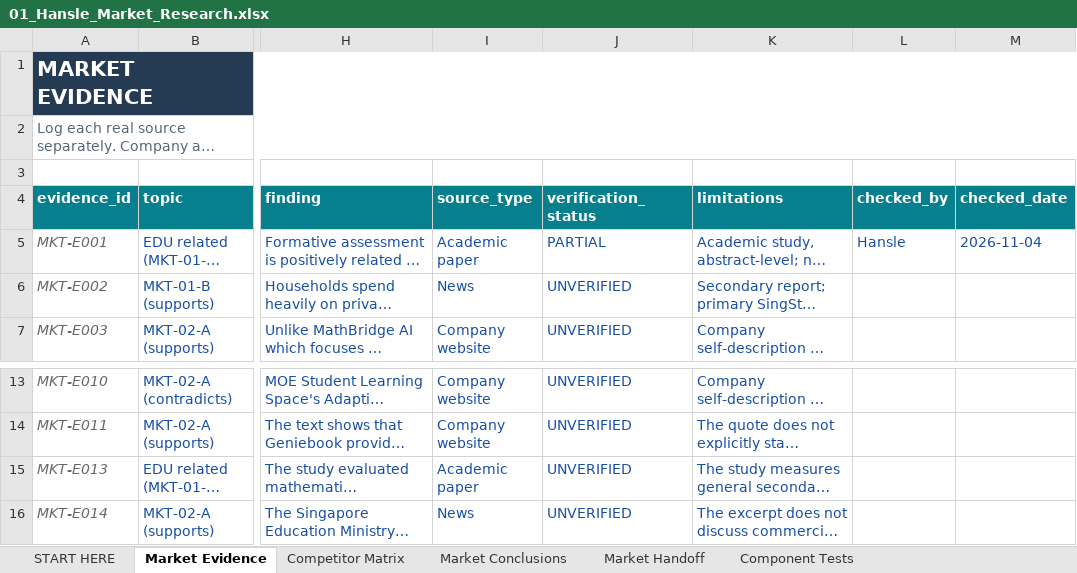
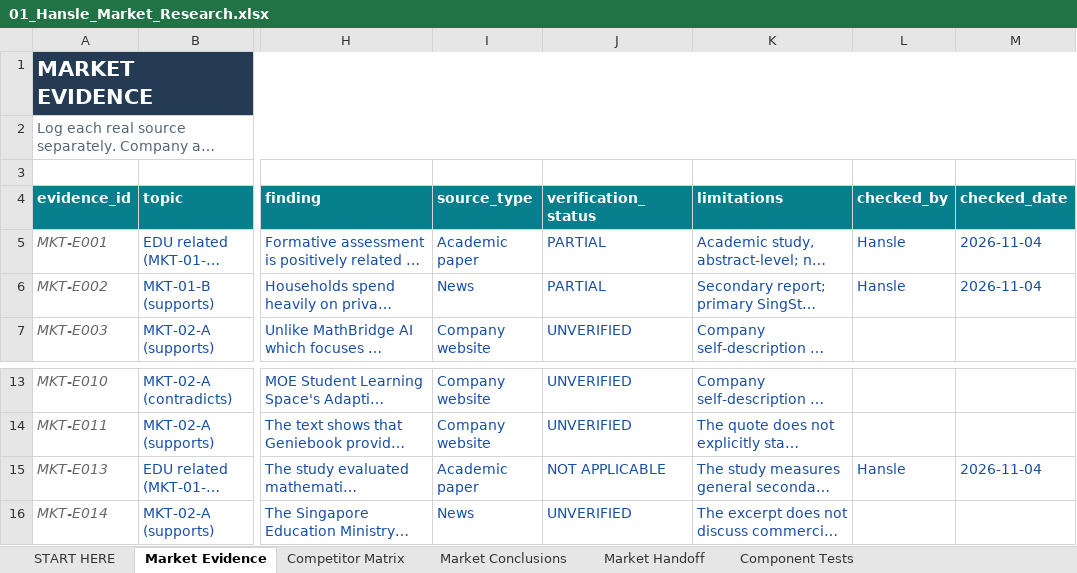
Before and after one commit to hanslelee/research-market-dump, an Excel workbook: market/out/01_Hansle_Market_Research.xlsx, sheet Market Evidence, drawn as a sheet; only a part is shown, gaps mark what is left out; long unchanged cells end in …; values as stored, in another font and other column widths than the file's, no borders; the diff names each change by its address in the sheet, - before the commit and + after, or states it on an @@ line.

```diff
--- a/market/out/01_Hansle_Market_Research.xlsx (sheet Market Evidence)
+++ b/market/out/01_Hansle_Market_Research.xlsx (sheet Market Evidence)
-J6 (verification_status): UNVERIFIED
+J6 (verification_status): PARTIAL
-L6 (checked_by): (empty)
+L6 (checked_by): Hansle
-M6 (checked_date): (empty)
+M6 (checked_date): 2026-11-04
-J15 (verification_status): UNVERIFIED
+J15 (verification_status): NOT APPLICABLE
-L15 (checked_by): (empty)
+L15 (checked_by): Hansle
-M15 (checked_date): (empty)
+M15 (checked_date): 2026-11-04
```
Also changed, not shown: sheet Market Conclusions, sheet Market Handoff, 5 other files.
